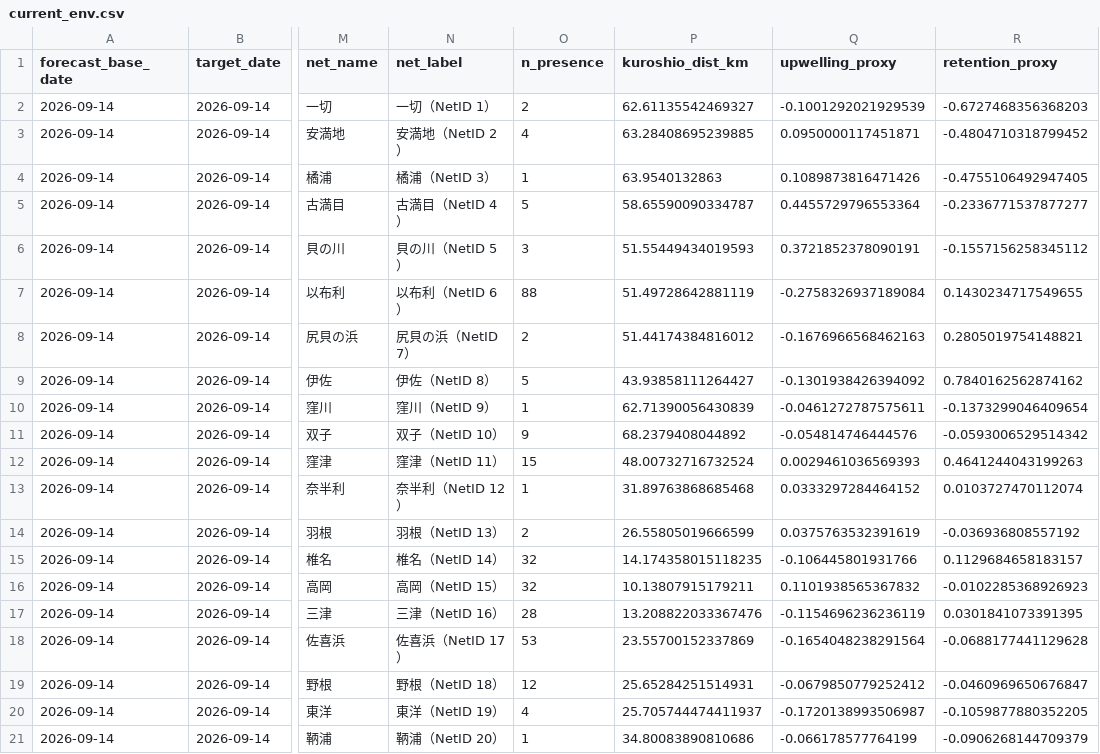
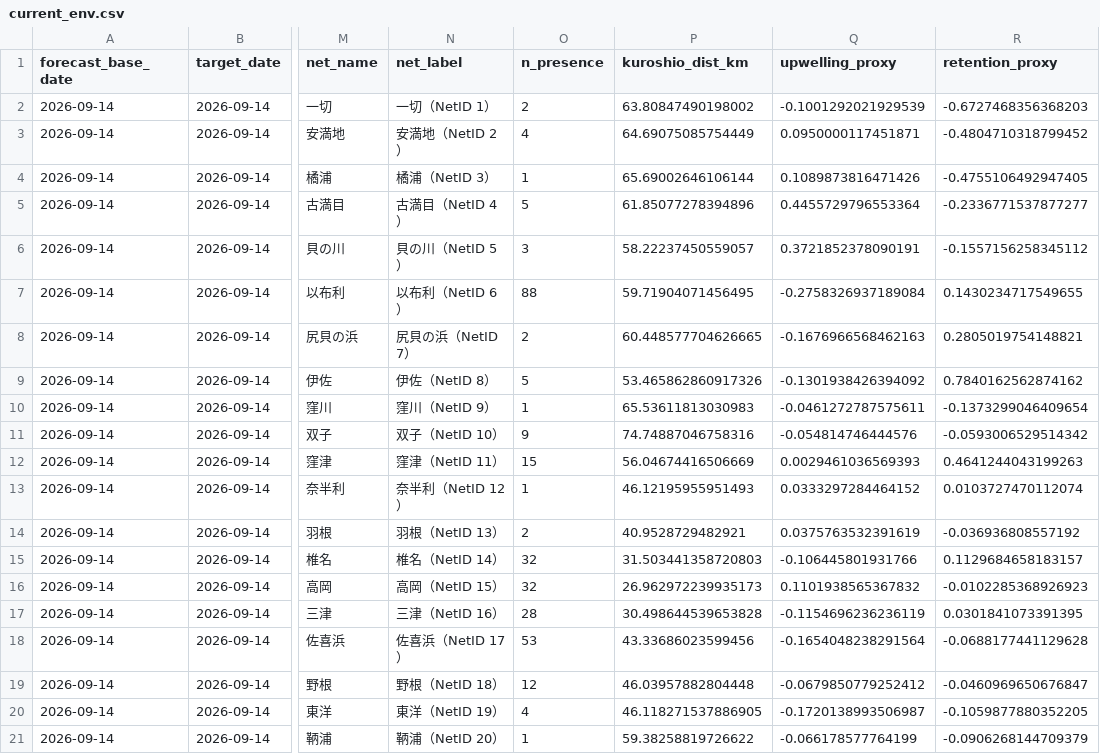
Before and after one commit to IK5258/kochi-whale-shark-risk-monitor, a CSV file: outputs/current_env.csv, drawn as a sheet; only a part is shown, gaps mark what is left out; the diff names each change by its address in the sheet, - before the commit and + after, or states it on an @@ line.

```diff
--- a/outputs/current_env.csv
+++ b/outputs/current_env.csv
-P2 (kuroshio_dist_km): 62.61135542469327
+P2 (kuroshio_dist_km): 63.80847490198002
-P3 (kuroshio_dist_km): 63.28408695239885
+P3 (kuroshio_dist_km): 64.69075085754449
-P4 (kuroshio_dist_km): 63.9540132863
+P4 (kuroshio_dist_km): 65.69002646106144
-P5 (kuroshio_dist_km): 58.65590090334787
+P5 (kuroshio_dist_km): 61.85077278394896
-P6 (kuroshio_dist_km): 51.55449434019593
+P6 (kuroshio_dist_km): 58.22237450559057
-P7 (kuroshio_dist_km): 51.49728642881119
+P7 (kuroshio_dist_km): 59.71904071456495
-P8 (kuroshio_dist_km): 51.44174384816012
+P8 (kuroshio_dist_km): 60.448577704626665
-P9 (kuroshio_dist_km): 43.93858111264427
+P9 (kuroshio_dist_km): 53.465862860917326
-P10 (kuroshio_dist_km): 62.71390056430839
+P10 (kuroshio_dist_km): 65.53611813030983
-P11 (kuroshio_dist_km): 68.2379408044892
+P11 (kuroshio_dist_km): 74.74887046758316
-P12 (kuroshio_dist_km): 48.00732716732524
+P12 (kuroshio_dist_km): 56.04674416506669
-P13 (kuroshio_dist_km): 31.89763868685468
+P13 (kuroshio_dist_km): 46.12195955951493
-P14 (kuroshio_dist_km): 26.55805019666599
+P14 (kuroshio_dist_km): 40.9528729482921
-P15 (kuroshio_dist_km): 14.174358015118235
+P15 (kuroshio_dist_km): 31.503441358720803
-P16 (kuroshio_dist_km): 10.13807915179211
+P16 (kuroshio_dist_km): 26.962972239935173
-P17 (kuroshio_dist_km): 13.208822033367476
+P17 (kuroshio_dist_km): 30.498644539653828
-P18 (kuroshio_dist_km): 23.55700152337869
+P18 (kuroshio_dist_km): 43.33686023599456
-P19 (kuroshio_dist_km): 25.65284251514931
+P19 (kuroshio_dist_km): 46.03957882804448
-P20 (kuroshio_dist_km): 25.705744474411937
+P20 (kuroshio_dist_km): 46.118271537886905
-P21 (kuroshio_dist_km): 34.80083890810686
+P21 (kuroshio_dist_km): 59.38258819726622
```
Also changed, not shown: data/net_master.csv, outputs/forecast_env.csv, 4 other files.
